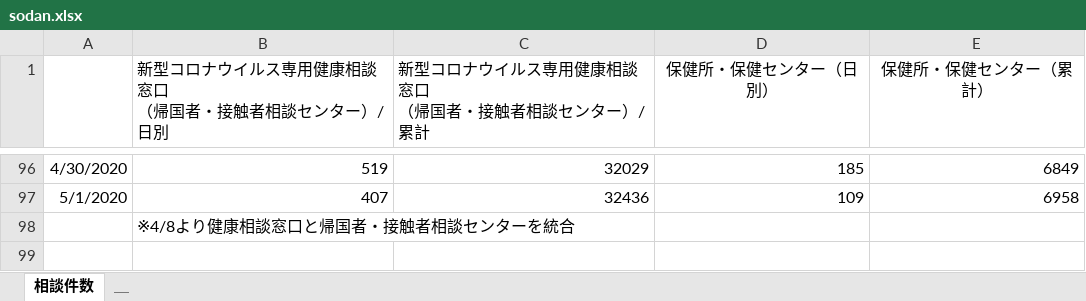
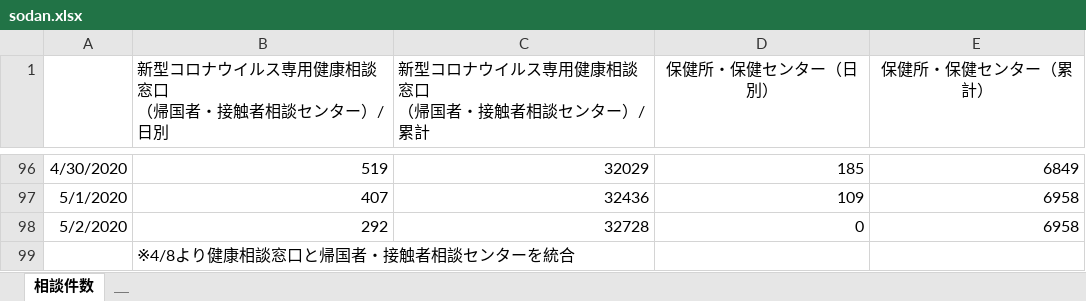
Before and after one commit to y-chan/covid19kobe-scraping, an Excel workbook: sodan.xlsx, sheet 相談件数, drawn as a sheet; only a part is shown, gaps mark what is left out; values as stored, in another font and other column widths than the file's, no borders; the diff names each change by its address in the sheet, - before the commit and + after, or states it on an @@ line.

```diff
--- a/sodan.xlsx (sheet 相談件数)
+++ b/sodan.xlsx (sheet 相談件数)
+row 98: 5/2/2020 | 292 | 32728 | 0 | 6958
```
Also changed, not shown: kansensya_pcr.xlsx, 1 other file.
